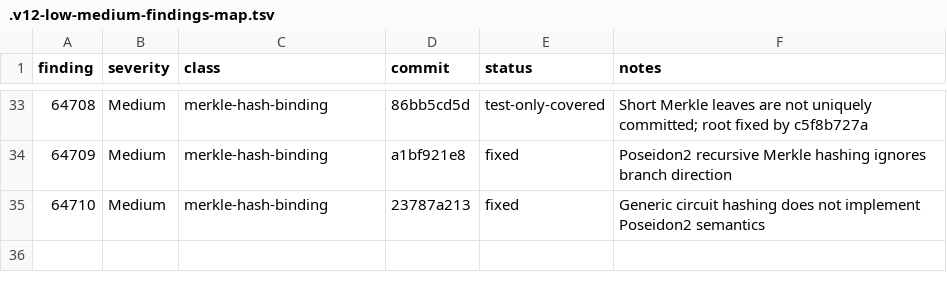
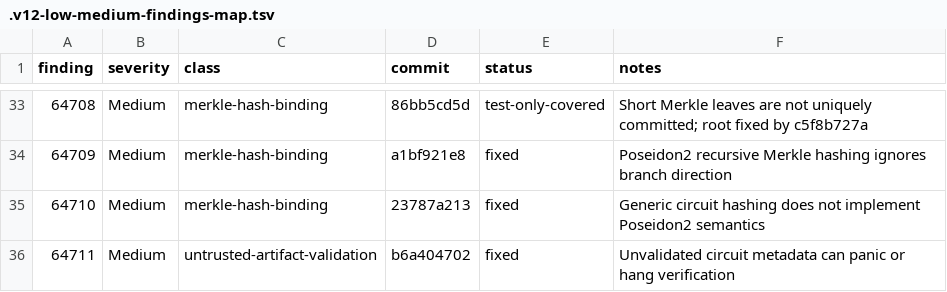
Before and after one commit to Quantus-Network/qp-plonky2, a TSV file: .v12-low-medium-findings-map.tsv, drawn as a sheet; only a part is shown, gaps mark what is left out; the diff names each change by its address in the sheet, - before the commit and + after, or states it on an @@ line.

Commit message:
docs(v12): update low-medium findings map

```diff
--- a/.v12-low-medium-findings-map.tsv
+++ b/.v12-low-medium-findings-map.tsv
+row 36: 64711 | Medium | untrusted-artifact-validation | b6a404702 | fixed | Unvalidated circuit metadata can panic or hang verification
```
